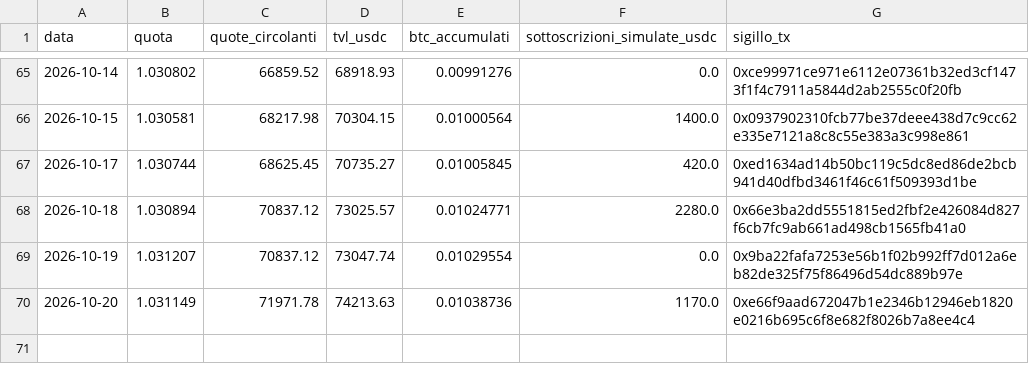
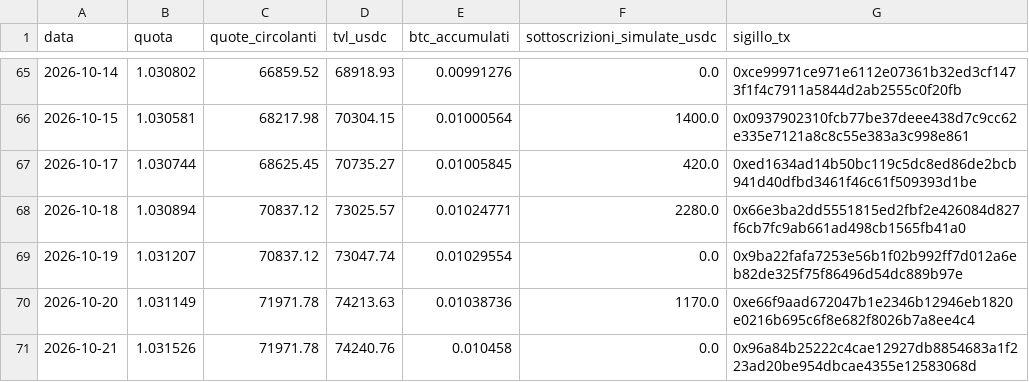
Before and after one commit to Alex00975/btc-accumulator-data, a CSV file: serie.csv, drawn as a sheet; only a part is shown, gaps mark what is left out.

```diff
--- a/serie.csv
+++ b/serie.csv
@@ -70 +70,2 @@ data,quota,quote_circolanti,tvl_usdc,btc_accumulati,sottoscrizioni_simulate_usdc
 2026-10-20,1.031149,71971.78,74213.63,0.01038736,1170.0,0xe66f9aad672047b1e2346b12946eb1820e0216b695c6f8e682f8026b7a8ee4c4
+2026-10-21,1.031526,71971.78,74240.76,0.010458,0.0,0x96a84b25222c4cae12927db8854683a1f223ad20be954dbcae4355e12583068d
```
Also changed, not shown: pubblico/operazioni.csv, pubblico/sigilli.csv, 5 other files.
